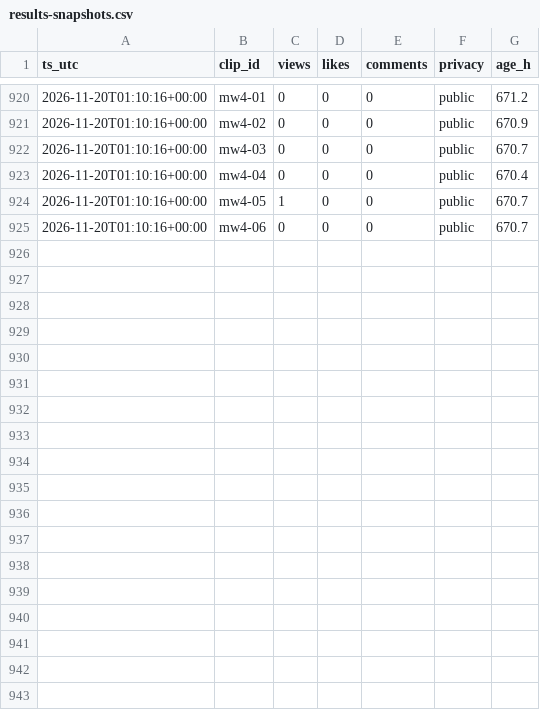
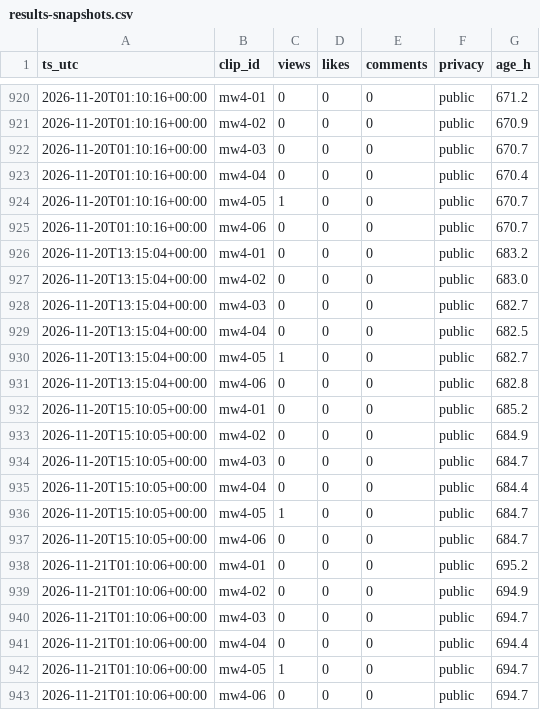
Before and after one commit to wdownard-dev/openclaw-workspace, a CSV file: projects/clips/results-snapshots.csv, drawn as a sheet; only a part is shown, gaps mark what is left out; the diff names each change by its address in the sheet, - before the commit and + after, or states it on an @@ line.

```diff
--- a/projects/clips/results-snapshots.csv
+++ b/projects/clips/results-snapshots.csv
+row 926: 2026-11-20T13:15:04+00:00 | mw4-01 | 0 | 0 | 0 | public | 683.2
+row 927: 2026-11-20T13:15:04+00:00 | mw4-02 | 0 | 0 | 0 | public | 683.0
+row 928: 2026-11-20T13:15:04+00:00 | mw4-03 | 0 | 0 | 0 | public | 682.7
+row 929: 2026-11-20T13:15:04+00:00 | mw4-04 | 0 | 0 | 0 | public | 682.5
+row 930: 2026-11-20T13:15:04+00:00 | mw4-05 | 1 | 0 | 0 | public | 682.7
+row 931: 2026-11-20T13:15:04+00:00 | mw4-06 | 0 | 0 | 0 | public | 682.8
+row 932: 2026-11-20T15:10:05+00:00 | mw4-01 | 0 | 0 | 0 | public | 685.2
+row 933: 2026-11-20T15:10:05+00:00 | mw4-02 | 0 | 0 | 0 | public | 684.9
+row 934: 2026-11-20T15:10:05+00:00 | mw4-03 | 0 | 0 | 0 | public | 684.7
+row 935: 2026-11-20T15:10:05+00:00 | mw4-04 | 0 | 0 | 0 | public | 684.4
+row 936: 2026-11-20T15:10:05+00:00 | mw4-05 | 1 | 0 | 0 | public | 684.7
+row 937: 2026-11-20T15:10:05+00:00 | mw4-06 | 0 | 0 | 0 | public | 684.7
+row 938: 2026-11-21T01:10:06+00:00 | mw4-01 | 0 | 0 | 0 | public | 695.2
+row 939: 2026-11-21T01:10:06+00:00 | mw4-02 | 0 | 0 | 0 | public | 694.9
+row 940: 2026-11-21T01:10:06+00:00 | mw4-03 | 0 | 0 | 0 | public | 694.7
+row 941: 2026-11-21T01:10:06+00:00 | mw4-04 | 0 | 0 | 0 | public | 694.4
+row 942: 2026-11-21T01:10:06+00:00 | mw4-05 | 1 | 0 | 0 | public | 694.7
+row 943: 2026-11-21T01:10:06+00:00 | mw4-06 | 0 | 0 | 0 | public | 694.7
```
Also changed, not shown: projects/clips/vyro-snapshots.csv, projects/opusclip/experiment-log.csv, 11 other files.
